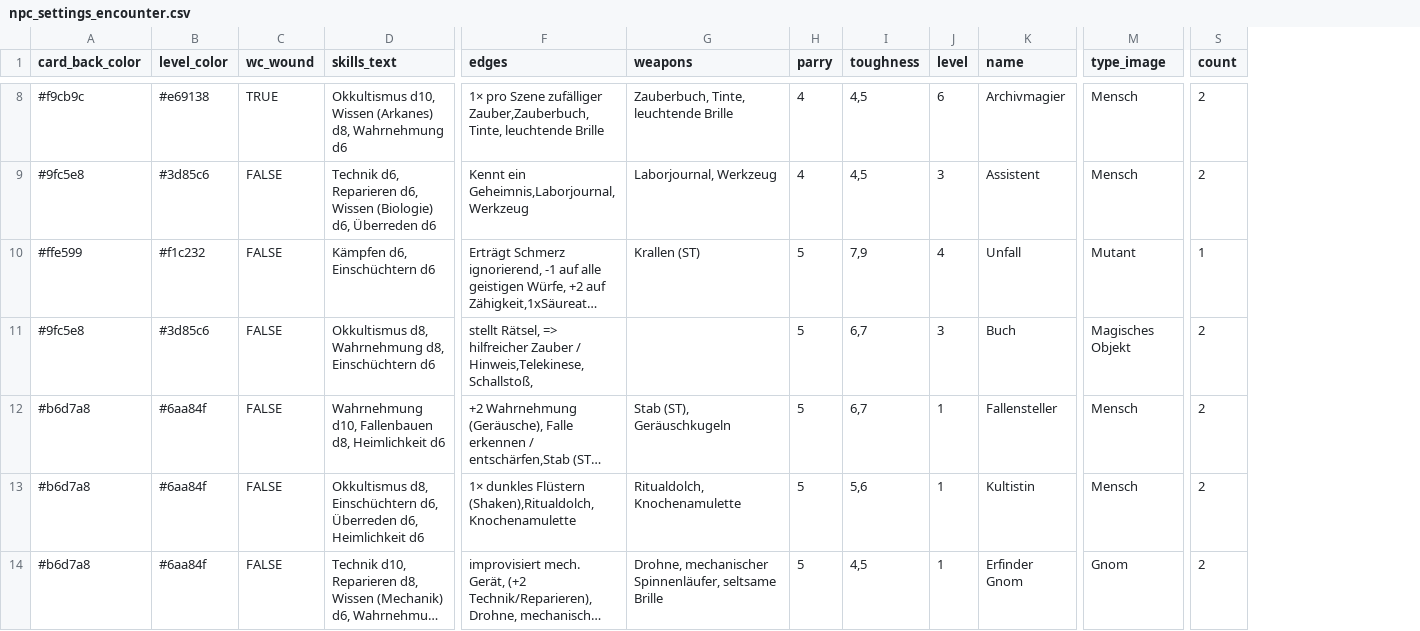
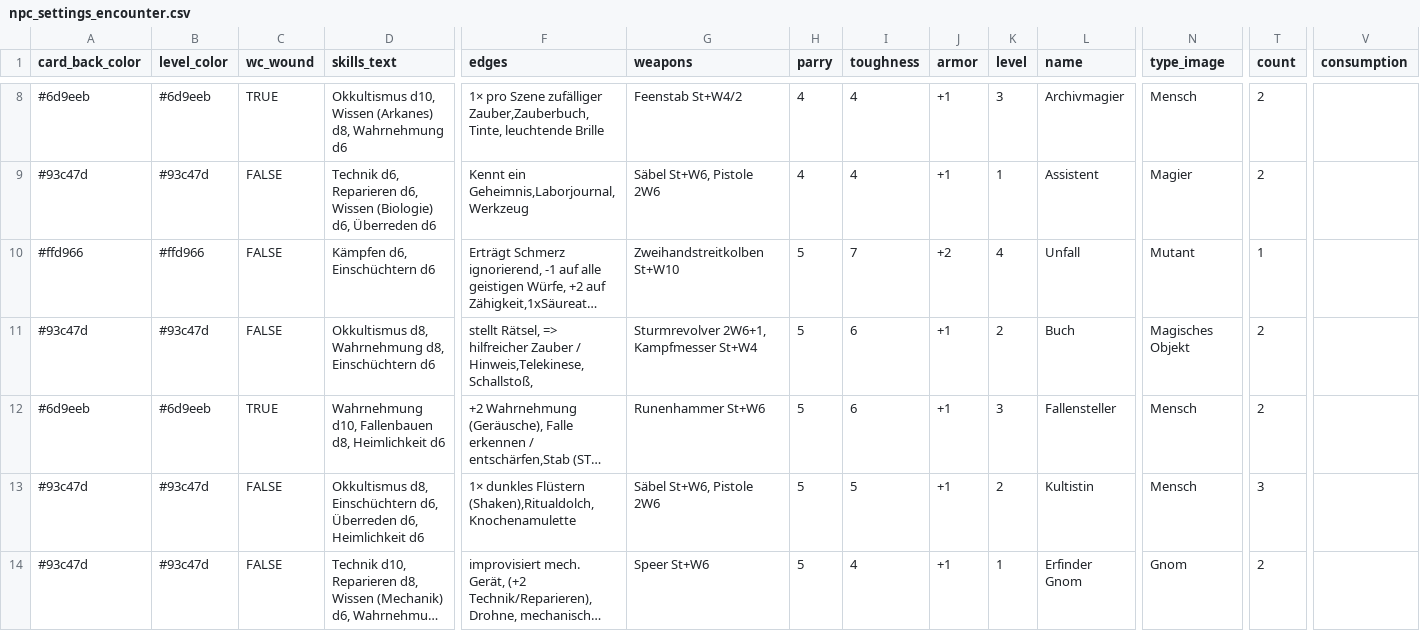
Before and after one commit to Cuddelios/SW-NSC-Cards, a CSV file: data/npc_settings_encounter.csv, drawn as a sheet; only a part is shown, gaps mark what is left out; long unchanged cells end in …; addresses are those after the commit; the diff covers the shown part only; the diff names each change by its address in the sheet, - before the commit and + after, or states it on an @@ line.

```diff
--- a/data/npc_settings_encounter.csv
+++ b/data/npc_settings_encounter.csv
+column J (armor), rows 8-14: +1 | +1 | +2 | +1 | +1 | +1 | +1
+column V (consumption), empty
-A8 (card_back_color): #f9cb9c
+A8 (card_back_color): #6d9eeb
-B8 (level_color): #e69138
+B8 (level_color): #6d9eeb
-G8 (weapons): Zauberbuch, Tinte, leuchtende Brille
+G8 (weapons): Feenstab St+W4/2
-I8:I9 (toughness): 4,5
+I8:I9 (toughness): 4
-K8 (level): 6
+K8 (level): 3
-A9 (card_back_color): #9fc5e8
+A9 (card_back_color): #93c47d
-B9 (level_color): #3d85c6
+B9 (level_color): #93c47d
-G9 (weapons): Laborjournal, Werkzeug
+G9 (weapons): Säbel St+W6, Pistole 2W6
-K9 (level): 3
+K9 (level): 1
-N9 (type_image): Mensch
+N9 (type_image): Magier
-A10 (card_back_color): #ffe599
+A10 (card_back_color): #ffd966
-B10 (level_color): #f1c232
+B10 (level_color): #ffd966
-G10 (weapons): Krallen (ST)
+G10 (weapons): Zweihandstreitkolben St+W10
-I10 (toughness): 7,9
+I10 (toughness): 7
-A11 (card_back_color): #9fc5e8
+A11 (card_back_color): #93c47d
-B11 (level_color): #3d85c6
+B11 (level_color): #93c47d
-G11 (weapons): (empty)
+G11 (weapons): Sturmrevolver 2W6+1, Kampfmesser St+W4
-I11:I12 (toughness): 6,7
+I11:I12 (toughness): 6
-K11 (level): 3
+K11 (level): 2
-A12 (card_back_color): #b6d7a8
+A12 (card_back_color): #6d9eeb
-B12 (level_color): #6aa84f
+B12 (level_color): #6d9eeb
-C12 (wc_wound): FALSE
+C12 (wc_wound): TRUE
-G12 (weapons): Stab (ST), Geräuschkugeln
+G12 (weapons): Runenhammer St+W6
-K12 (level): 1
+K12 (level): 3
-A13:A14 (card_back_color): #b6d7a8
+A13:A14 (card_back_color): #93c47d
-B13:B14 (level_color): #6aa84f
+B13:B14 (level_color): #93c47d
-G13 (weapons): Ritualdolch, Knochenamulette
+G13 (weapons): Säbel St+W6, Pistole 2W6
-I13 (toughness): 5,6
+I13 (toughness): 5
-K13 (level): 1
+K13 (level): 2
-T13 (count): 2
+T13 (count): 3
-G14 (weapons): Drohne, mechanischer Spinnenläufer, seltsame Brille
+G14 (weapons): Speer St+W6
-I14 (toughness): 4,5
+I14 (toughness): 4
```
Also changed, not shown: 46 edited cells elsewhere in this file, 1 other file.
